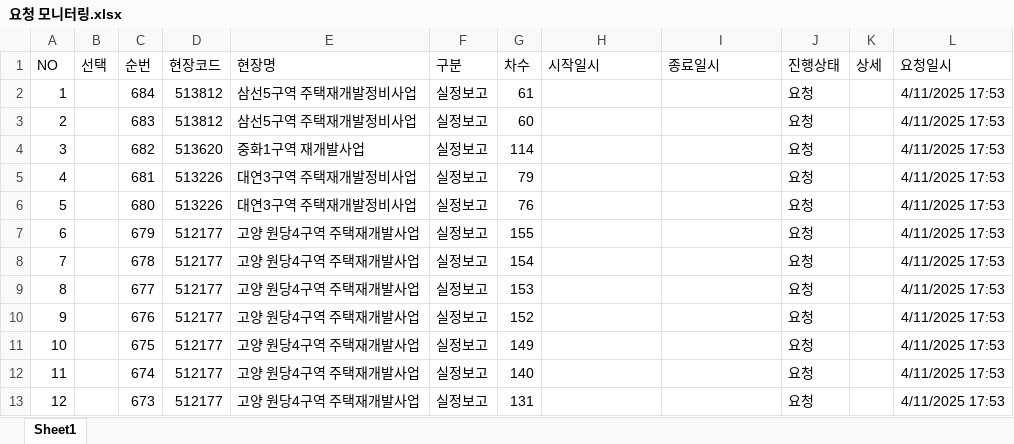
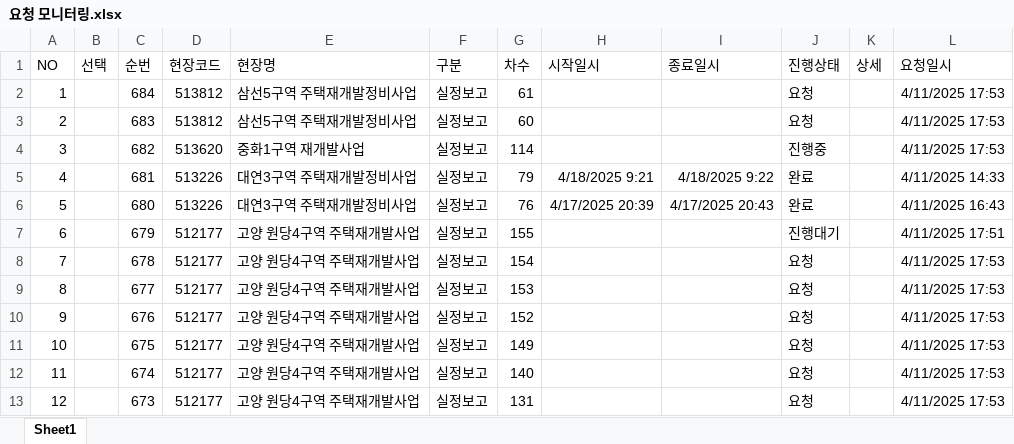
Before and after one commit to lemondegh/enc, an Excel workbook: data/요청 모니터링.xlsx, sheet Sheet1, drawn as a sheet; only a part is shown; values as stored, in another font and other column widths than the file's, no borders; the diff names each change by its address in the sheet, - before the commit and + after, or states it on an @@ line.

```diff
--- a/data/요청 모니터링.xlsx (sheet Sheet1)
+++ b/data/요청 모니터링.xlsx (sheet Sheet1)
-J4 (진행상태): 요청
+J4 (진행상태): 진행중
-H5 (시작일시): (empty)
+H5 (시작일시): 4/18/2025 9:21
-I5 (종료일시): (empty)
+I5 (종료일시): 4/18/2025 9:22
-J5:J6 (진행상태): 요청
+J5:J6 (진행상태): 완료
-L5 (요청일시): 4/11/2025 17:53
+L5 (요청일시): 4/11/2025 14:33
-H6 (시작일시): (empty)
+H6 (시작일시): 4/17/2025 20:39
-I6 (종료일시): (empty)
+I6 (종료일시): 4/17/2025 20:43
-L6 (요청일시): 4/11/2025 17:53
+L6 (요청일시): 4/11/2025 16:43
-J7 (진행상태): 요청
+J7 (진행상태): 진행대기
-L7 (요청일시): 4/11/2025 17:53
+L7 (요청일시): 4/11/2025 17:51
```
Also changed, not shown: data/표준단가 산출.xlsx, 4 other files.
